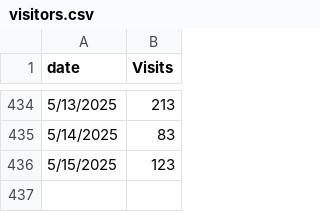
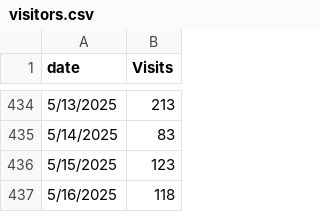
Before and after one commit to TheCraftySlayer/prophet_forecast, a CSV file: visitors.csv, drawn as a sheet; only a part is shown, gaps mark what is left out; the diff names each change by its address in the sheet, - before the commit and + after, or states it on an @@ line.

Commit message:
Update visitors.csv

```diff
--- a/visitors.csv
+++ b/visitors.csv
+row 437: 5/16/2025 | 118
```
